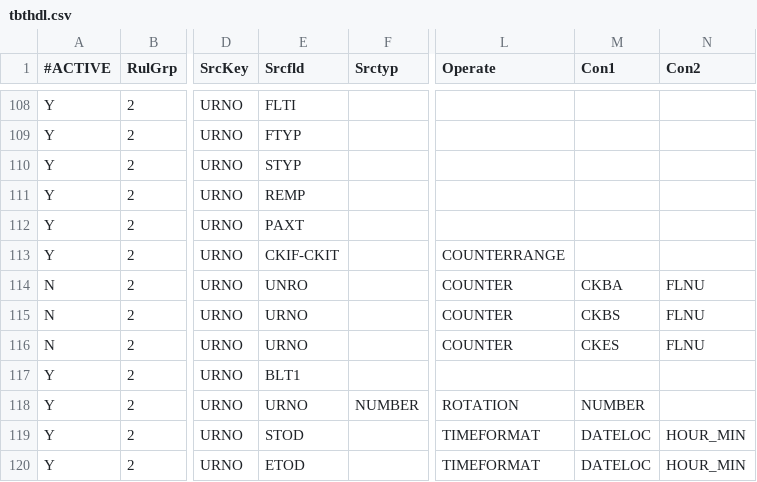
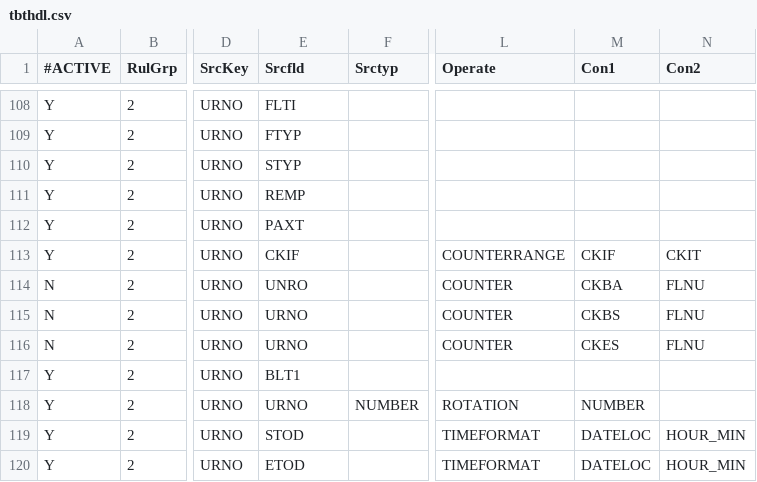
Before and after one commit to eyan422/PersonalProject, a CSV file: YYZ/Interface_Group1/tbthdl.csv, drawn as a sheet; only a part is shown, gaps mark what is left out; the diff names each change by its address in the sheet, - before the commit and + after, or states it on an @@ line.

```diff
--- a/YYZ/Interface_Group1/tbthdl.csv
+++ b/YYZ/Interface_Group1/tbthdl.csv
-E113 (Srcfld): CKIF-CKIT
+E113 (Srcfld): CKIF
-M113 (Con1): (empty)
+M113 (Con1): CKIF
-N113 (Con2): (empty)
+N113 (Con2): CKIT
```
Also changed, not shown: 3 other files.
